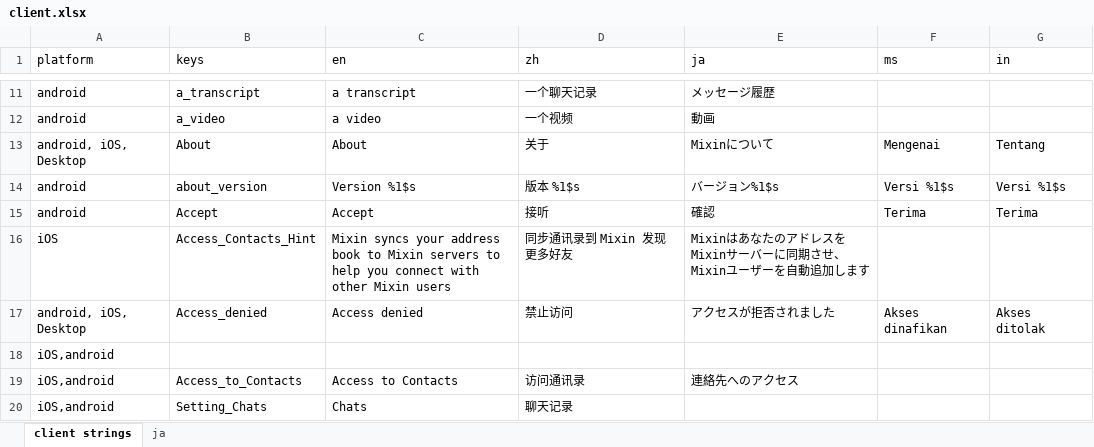
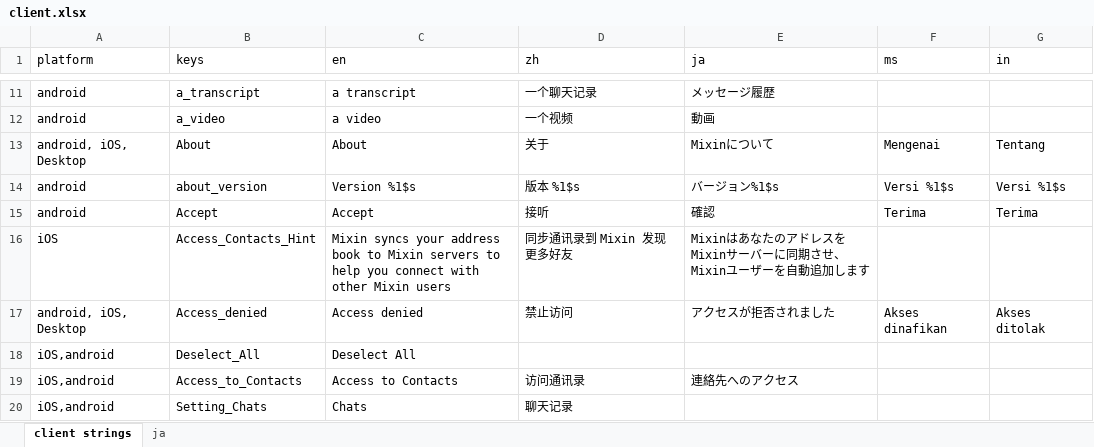
Before and after one commit to xingstarx/sync-google-sheet, an Excel workbook: client.xlsx, sheet client strings, drawn as a sheet; only a part is shown, gaps mark what is left out; values as stored, in another font and other column widths than the file's, no borders; charts and pictures and conditional formats not drawn; removed rows and columns are numbered as before the commit, all else as after; the diff names each change by its address in the sheet, - before the commit and + after, or states it on an @@ line.

Commit message:
update client.xlsx

```diff
--- a/client.xlsx (sheet client strings)
+++ b/client.xlsx (sheet client strings)
-row 18: iOS,android
+row 18: iOS,android | Deselect_All | Deselect All
```
